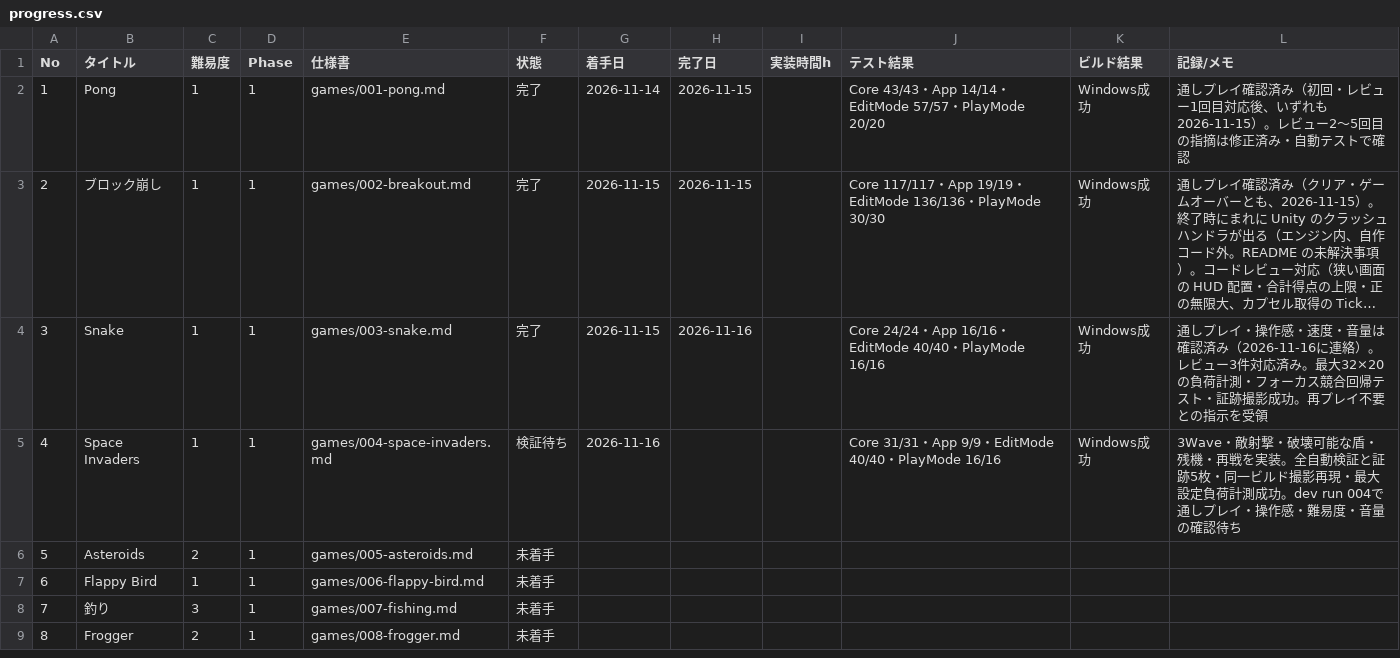
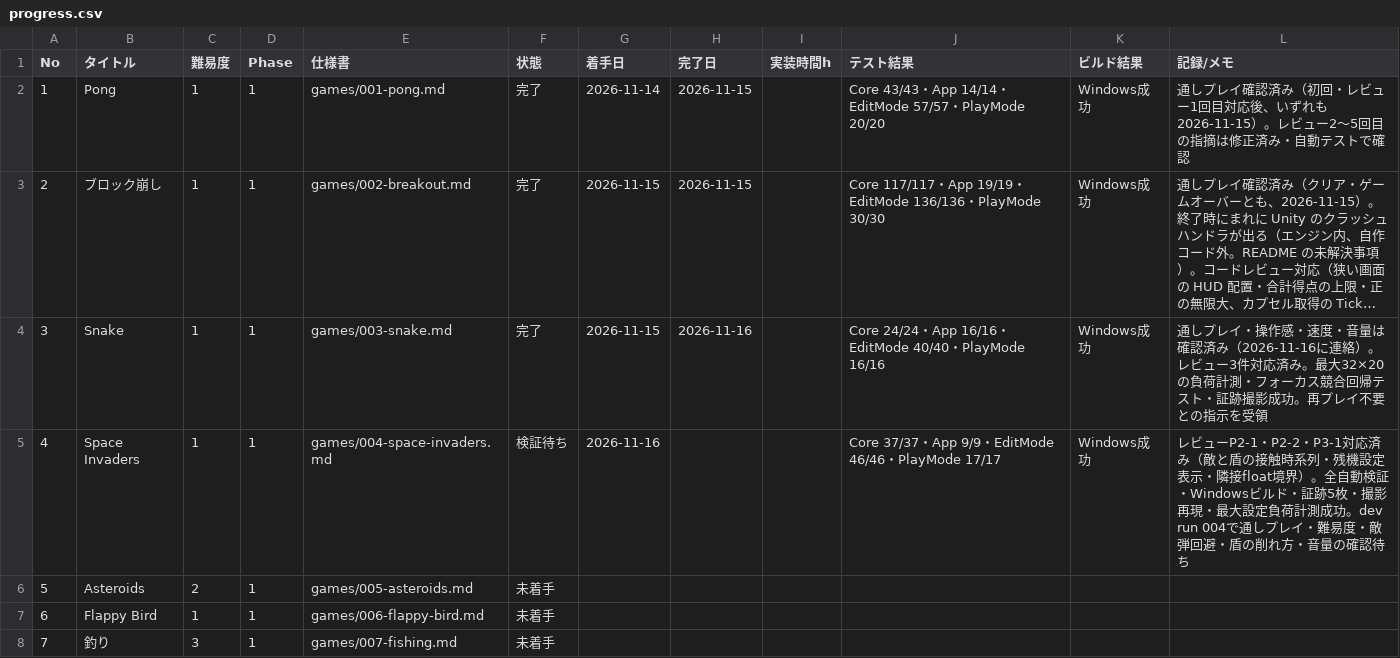
Before and after one commit to srndpty/unity-100games, a CSV file: plan/progress.csv, drawn as a sheet; only a part is shown; the shorter side is filled out with more unchanged rows; long unchanged cells end in ….

```diff
--- a/plan/progress.csv
+++ b/plan/progress.csv
@@ -4,3 +4,3 @@ No,タイトル,難易度,Phase,仕様書,状態,着手日,完了日,実装時
 3,Snake,1,1,games/003-snake.md,完了,2026-11-15,2026-11-16,,Core 24/24・App 16/16・EditMode 40/40・PlayMode 16/16,Windows成功,通しプレイ・操作感・速度・音量は確認済み（2026-11-16に連絡）。レビュー3件対応済み。最大32×20の負荷計測・フォーカス競合回帰テスト・証跡撮影成功。再プレイ不要との指示を受領
-4,Space Invaders,1,1,games/004-space-invaders.md,検証待ち,2026-11-16,,,Core 31/31・App 9/9・EditMode 40/40・PlayMode 16/16,Windows成功,3Wave・敵射撃・破壊可能な盾・残機・再戦を実装。全自動検証と証跡5枚・同一ビルド撮影再現・最大設定負荷計測成功。dev run 004で通しプレイ・操作感・難易度・音量の確認待ち
+4,Space Invaders,1,1,games/004-space-invaders.md,検証待ち,2026-11-16,,,Core 37/37・App 9/9・EditMode 46/46・PlayMode 17/17,Windows成功,レビューP2-1・P2-2・P3-1対応済み（敵と盾の接触時系列・残機設定表示・隣接float境界）。全自動検証・Windowsビルド・証跡5枚・撮影再現・最大設定負荷計測成功。dev run 004で通しプレイ・難易度・敵弾回避・盾の削れ方・音量の確認待ち
 5,Asteroids,2,1,games/005-asteroids.md,未着手,,,,,,
```
Also changed, not shown: 13 other files.
